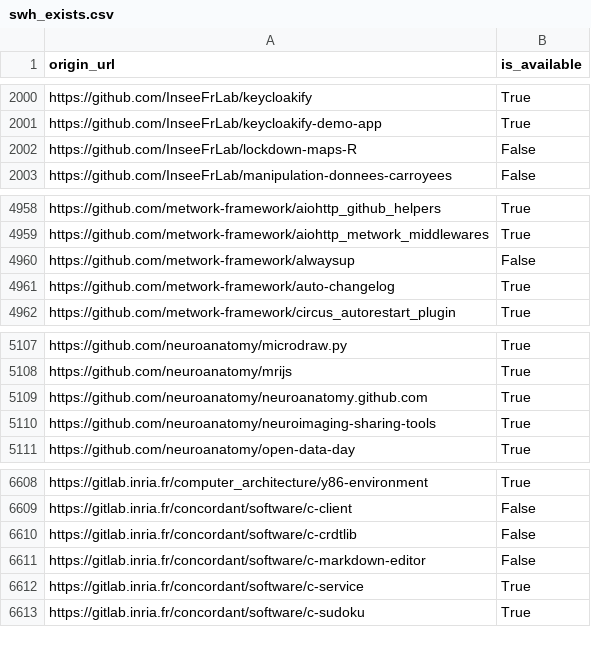
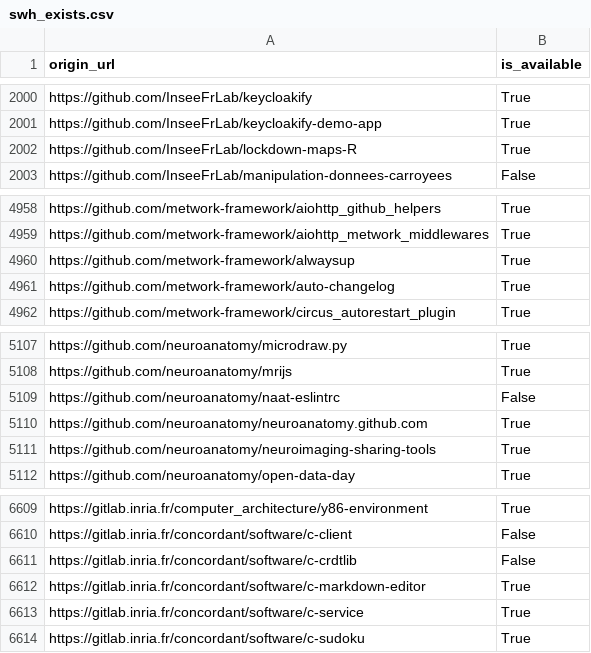
Before and after one commit to etalab/data-codes-sources-fr, a CSV file: data/swh_exists.csv, drawn as a sheet; only a part is shown, gaps mark what is left out.

Commit message:
New data at 2021-04-03T15:42:28Z [ci skip]

```diff
--- a/data/swh_exists.csv
+++ b/data/swh_exists.csv
@@ -2001,3 +2001,3 @@ https://github.com/InseeFrLab/keycloakify,True
 https://github.com/InseeFrLab/keycloakify-demo-app,True
-https://github.com/InseeFrLab/lockdown-maps-R,False
+https://github.com/InseeFrLab/lockdown-maps-R,True
 https://github.com/InseeFrLab/manipulation-donnees-carroyees,False
@@ -4959,3 +4959,3 @@ https://github.com/metwork-framework/aiohttp_github_helpers,True
 https://github.com/metwork-framework/aiohttp_metwork_middlewares,True
-https://github.com/metwork-framework/alwaysup,False
+https://github.com/metwork-framework/alwaysup,True
 https://github.com/metwork-framework/auto-changelog,True
@@ -5108,2 +5108,3 @@ https://github.com/neuroanatomy/microdraw.py,True
 https://github.com/neuroanatomy/mrijs,True
+https://github.com/neuroanatomy/naat-eslintrc,False
 https://github.com/neuroanatomy/neuroanatomy.github.com,True
@@ -6610,3 +6611,3 @@ https://gitlab.inria.fr/concordant/software/c-client,False
 https://gitlab.inria.fr/concordant/software/c-crdtlib,False
-https://gitlab.inria.fr/concordant/software/c-markdown-editor,False
+https://gitlab.inria.fr/concordant/software/c-markdown-editor,True
 https://gitlab.inria.fr/concordant/software/c-service,True
```
Also changed, not shown: data/organisations/csv/all.csv, 4 other files.
